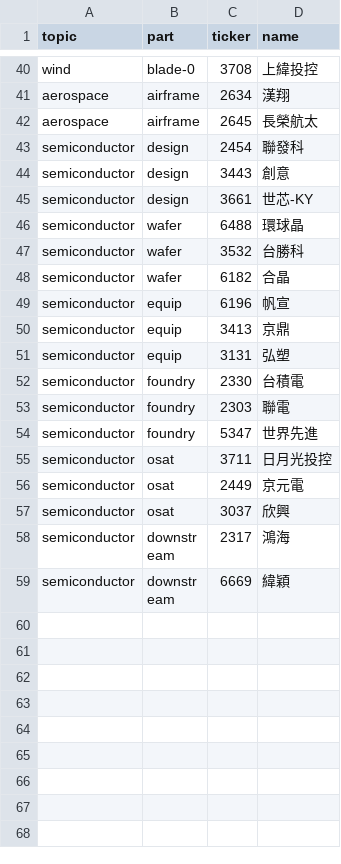
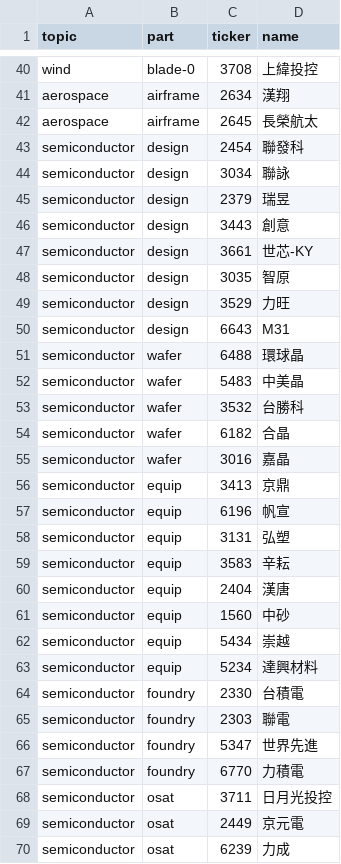
Before and after one commit to Echoslayer/Visuallize-Learing, a CSV file: src/content/companies.csv, drawn as a sheet; only a part is shown, gaps mark what is left out; the shorter side is filled out with more unchanged rows; the diff covers the shown part only.

```diff
--- a/src/content/companies.csv
+++ b/src/content/companies.csv
@@ -43,10 +43,22 @@ aerospace,airframe,2645,長榮航太
 semiconductor,design,2454,聯發科
+semiconductor,design,3034,聯詠
+semiconductor,design,2379,瑞昱
 semiconductor,design,3443,創意
 semiconductor,design,3661,世芯-KY
+semiconductor,design,3035,智原
+semiconductor,design,3529,力旺
+semiconductor,design,6643,M31
 semiconductor,wafer,6488,環球晶
+semiconductor,wafer,5483,中美晶
 semiconductor,wafer,3532,台勝科
 semiconductor,wafer,6182,合晶
+semiconductor,wafer,3016,嘉晶
+semiconductor,equip,3413,京鼎
 semiconductor,equip,6196,帆宣
-semiconductor,equip,3413,京鼎
 semiconductor,equip,3131,弘塑
+semiconductor,equip,3583,辛耘
+semiconductor,equip,2404,漢唐
+semiconductor,equip,1560,中砂
+semiconductor,equip,5434,崇越
+semiconductor,equip,5234,達興材料
 semiconductor,foundry,2330,台積電
@@ -54,3 +66,5 @@ semiconductor,foundry,2303,聯電
 semiconductor,foundry,5347,世界先進
+semiconductor,foundry,6770,力積電
 semiconductor,osat,3711,日月光投控
 semiconductor,osat,2449,京元電
+semiconductor,osat,6239,力成
```
Also changed, not shown: 10 added rows elsewhere in this file.
